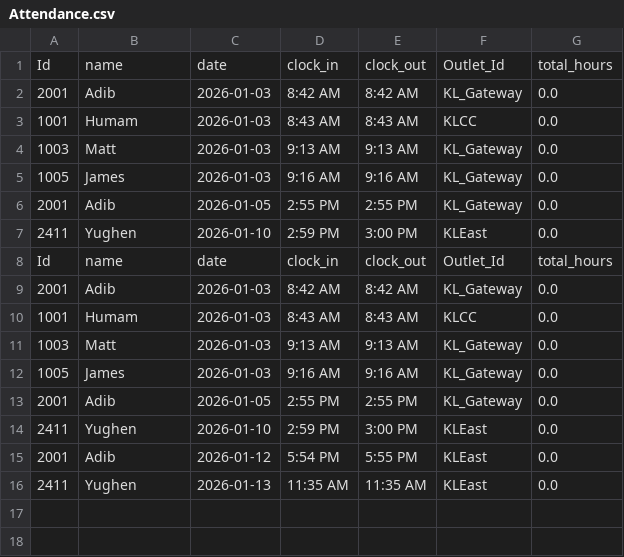
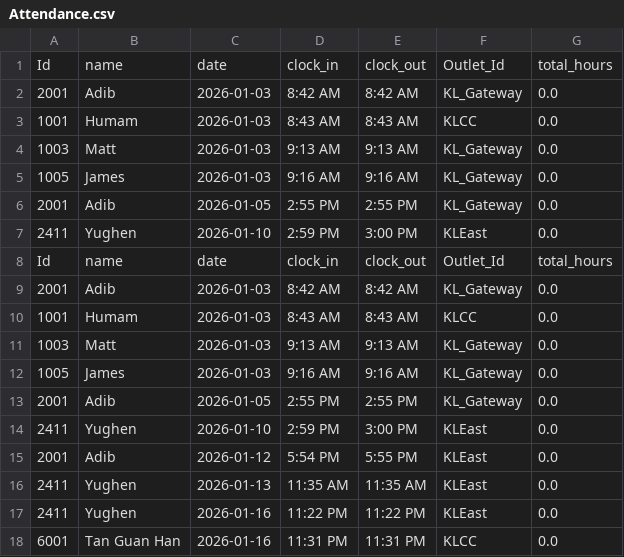
Before and after one commit to 25063087-tech/Store_Management_System, a CSV file: Files/Attendance.csv, drawn as a sheet.

Commit message:
Yughen

```diff
--- a/Files/Attendance.csv
+++ b/Files/Attendance.csv
@@ -16 +16,3 @@ Id,name,date,clock_in,clock_out,Outlet_Id,total_hours
 2411,Yughen,2026-01-13,11:35 AM,11:35 AM,KLEast,0.0
+2411,Yughen,2026-01-16,11:22 PM,11:22 PM,KLEast,0.0
+6001,Tan Guan Han,2026-01-16,11:31 PM,11:31 PM,KLCC,0.0
```
Also changed, not shown: Files/Employee_List - Sheet1.csv, Files/Model.csv.
